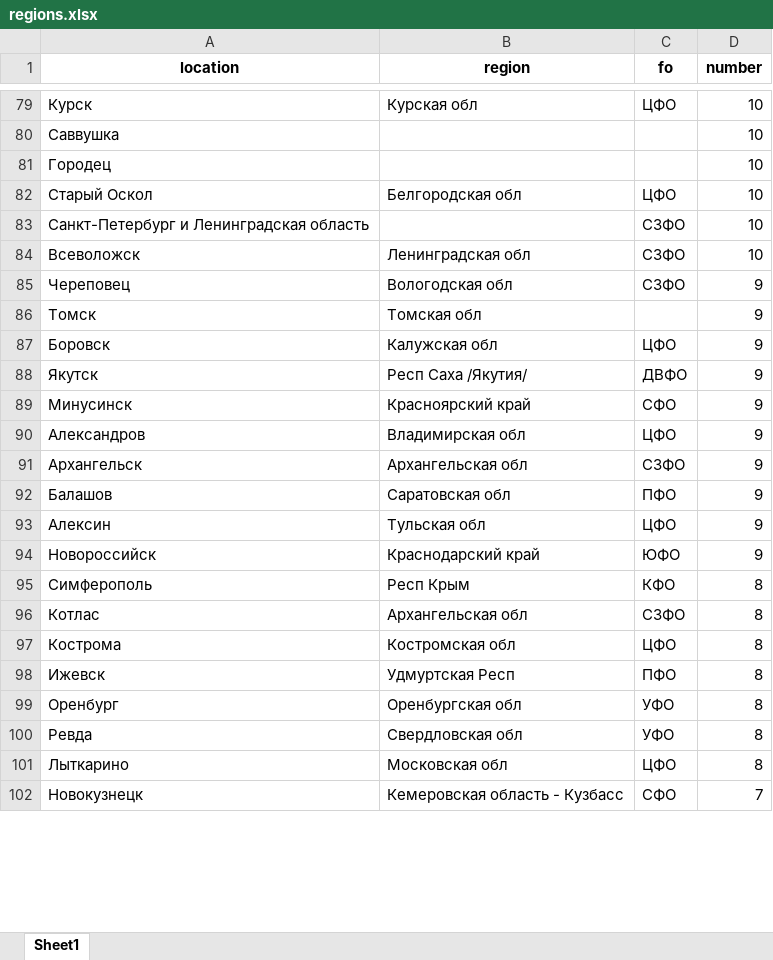
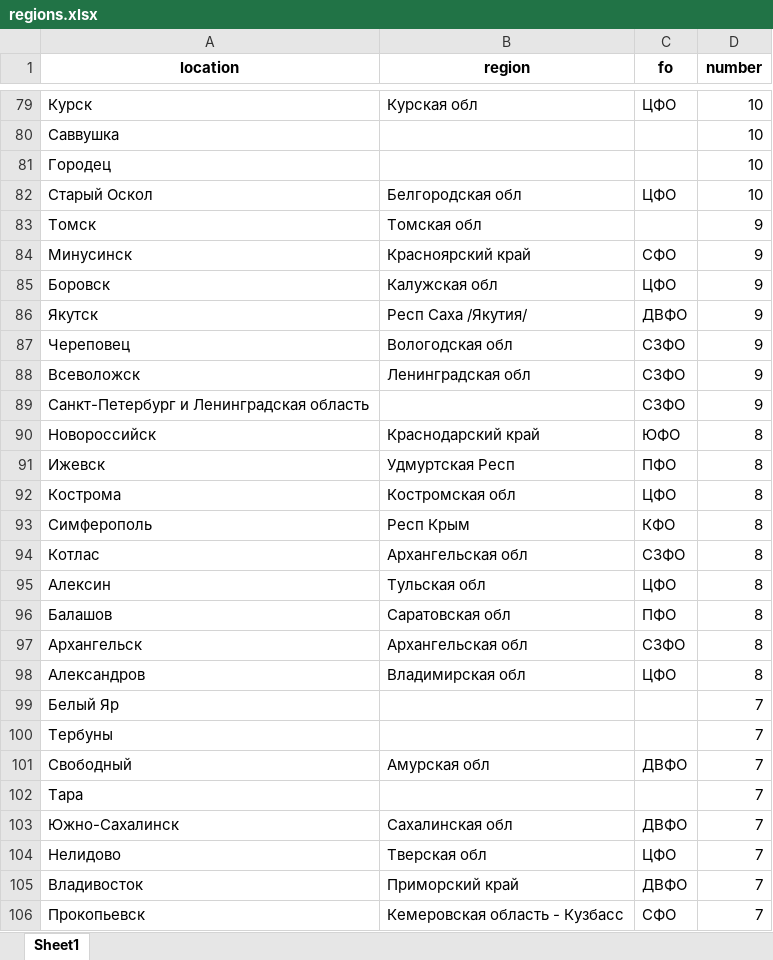
Before and after one commit to ctrl-lc/truck-price-backend, an Excel workbook: data/regions.xlsx, sheet Sheet1, drawn as a sheet; only a part is shown, gaps mark what is left out; the shorter side is filled out with more unchanged rows; values as stored, in another font and other column widths than the file's, no borders; removed rows and columns are numbered as before the commit, all else as after; the diff covers the shown part only; the diff names each change by its address in the sheet, - before the commit and + after, or states it on an @@ line.

Commit message:
data update

```diff
--- a/data/regions.xlsx (sheet Sheet1)
+++ b/data/regions.xlsx (sheet Sheet1)
-row 83: Санкт-Петербург и Ленинградская область |  | СЗФО | 10
-row 84: Всеволожск | Ленинградская обл | СЗФО | 10
@@ row 89 moved to row 84: Минусинск @@
-row 90: Александров | Владимирская обл | ЦФО | 9
@@ row 85 moved to row 87: Череповец @@
-A88 (location): Архангельск
+A88 (location): Всеволожск
-B88 (region): Архангельская обл
+B88 (region): Ленинградская обл
-row 92: Балашов | Саратовская обл | ПФО | 9
-row 93: Алексин | Тульская обл | ЦФО | 9
+row 89: Санкт-Петербург и Ленинградская область |  | СЗФО | 9
-D90 (number): 9
+D90 (number): 8
+row 91: Ижевск | Удмуртская Респ | ПФО | 8
+row 92: Кострома | Костромская обл | ЦФО | 8
-A95 (location): Кострома
+A95 (location): Алексин
-B95 (region): Костромская обл
+B95 (region): Тульская обл
-A96 (location): Ижевск
+A96 (location): Балашов
-B96 (region): Удмуртская Респ
+B96 (region): Саратовская обл
-row 99: Оренбург | Оренбургская обл | УФО | 8
-row 100: Ревда | Свердловская обл | УФО | 8
+row 97: Архангельск | Архангельская обл | СЗФО | 8
-A98 (location): Лыткарино
+A98 (location): Александров
-B98 (region): Московская обл
+B98 (region): Владимирская обл
@@ row 107 moved to row 99: Белый Яр @@
@@ row 113 moved to row 100: Тербуны @@
@@ row 112 moved to row 101: Свободный @@
@@ row 111 moved to row 102: Тара @@
@@ row 110 moved to row 103: Южно-Сахалинск @@
@@ row 109 moved to row 104: Нелидово @@
@@ row 108 moved to row 105: Владивосток @@
@@ row 103 moved to row 106: Прокопьевск @@
```
Also changed, not shown: other rows of this sheet, 16 other files.
